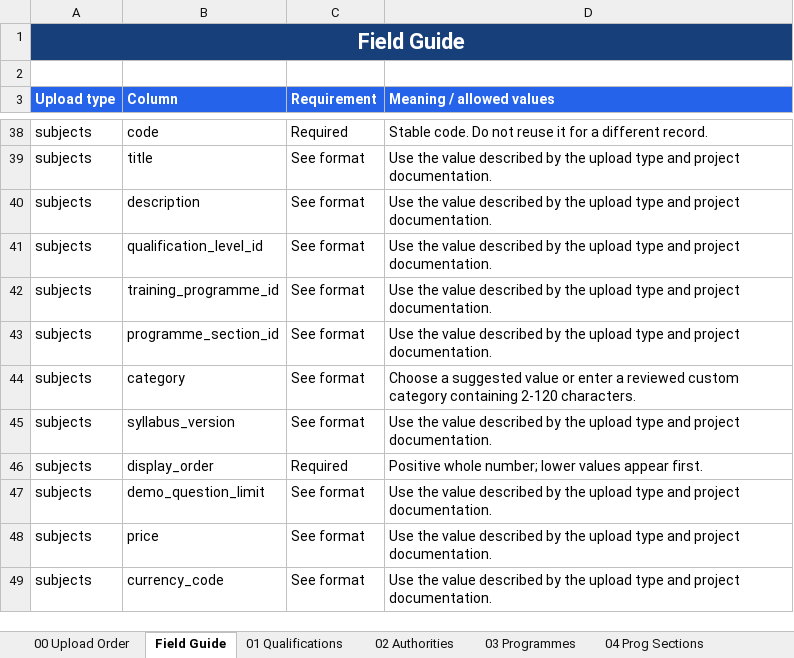
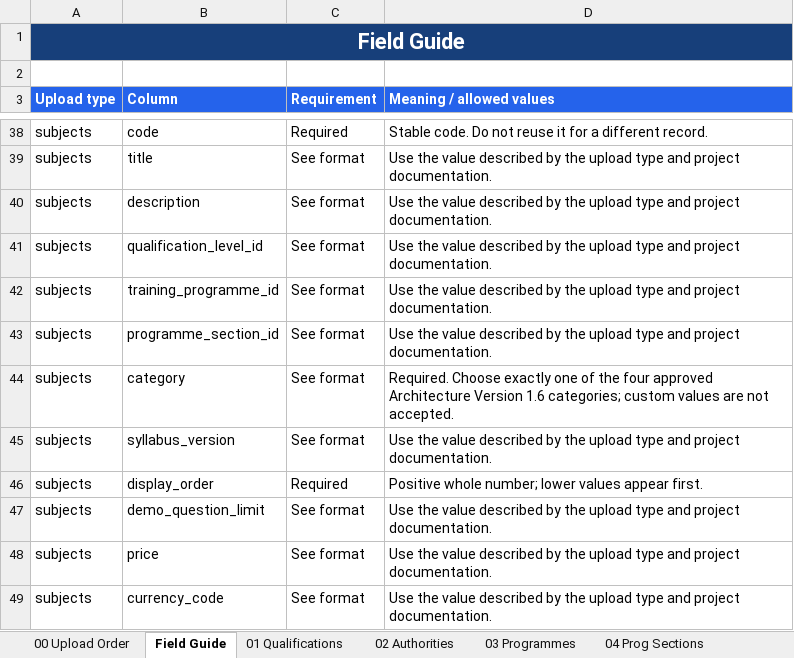
Before and after one commit to KSRInsuregpte/insuregpte, an Excel workbook: admin-upload-templates/admin-bulk-upload-formats.xlsx, sheet Field Guide, drawn as a sheet; only a part is shown, gaps mark what is left out; values as stored, in another font and other column widths than the file's, no borders; the diff names each change by its address in the sheet, - before the commit and + after, or states it on an @@ line.

Commit message:
Enforce Architecture Version 1.6 hierarchy

```diff
--- a/admin-upload-templates/admin-bulk-upload-formats.xlsx (sheet Field Guide)
+++ b/admin-upload-templates/admin-bulk-upload-formats.xlsx (sheet Field Guide)
-D44 (Meaning / allowed values): Choose a suggested value or enter a reviewed custom category containing 2-120 characters.
+D44 (Meaning / allowed values): Required. Choose exactly one of the four approved Architecture Version 1.6 categories; custom values are not accepted.
```
Also changed, not shown: sheet 03 Programmes, 13 other files.
